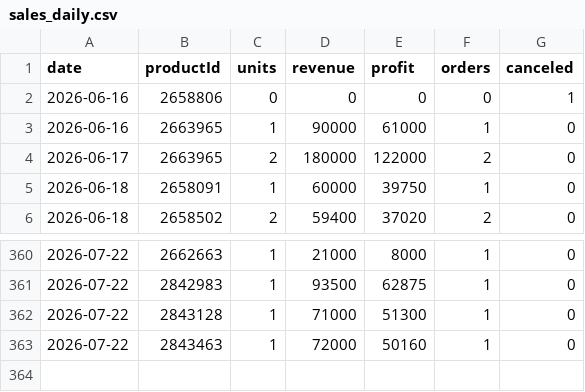
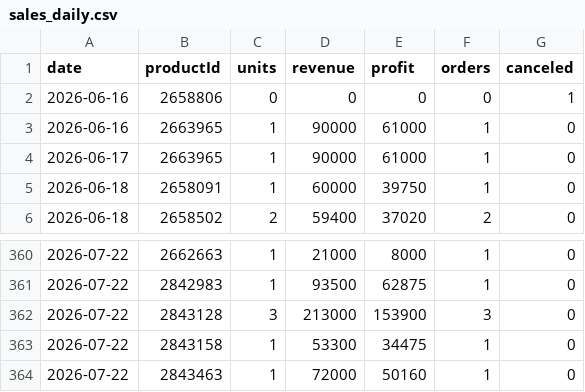
Before and after one commit to ckimework-commits/uzum-portfolio-dashboard, a CSV file: data/sales_daily.csv, drawn as a sheet; only a part is shown, gaps mark what is left out.

```diff
--- a/data/sales_daily.csv
+++ b/data/sales_daily.csv
@@ -3,3 +3,3 @@ date,productId,units,revenue,profit,orders,canceled
 2026-06-16,2663965,1,90000,61000,1,0
-2026-06-17,2663965,2,180000,122000,2,0
+2026-06-17,2663965,1,90000,61000,1,0
 2026-06-18,2658091,1,60000,39750,1,0
@@ -361,3 +361,4 @@ date,productId,units,revenue,profit,orders,canceled
 2026-07-22,2842983,1,93500,62875,1,0
-2026-07-22,2843128,1,71000,51300,1,0
+2026-07-22,2843128,3,213000,153900,3,0
+2026-07-22,2843158,1,53300,34475,1,0
 2026-07-22,2843463,1,72000,50160,1,0
```
Also changed, not shown: data/portfolio_log.csv, 1 other file.
